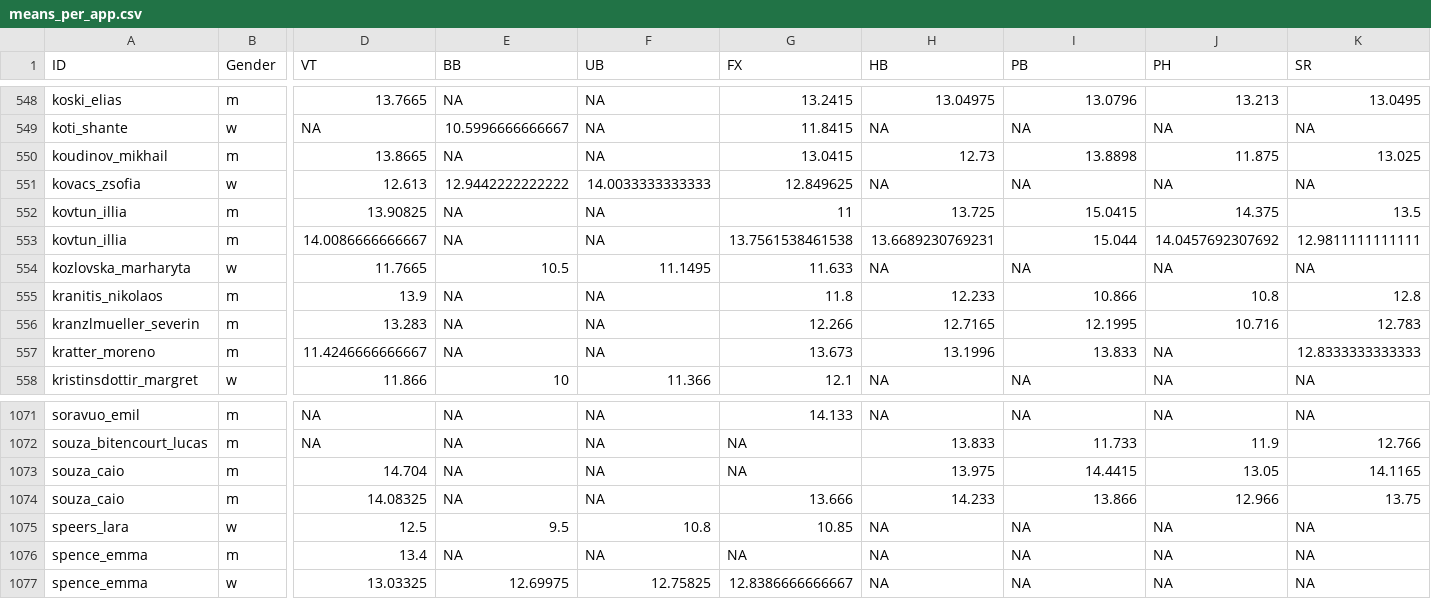
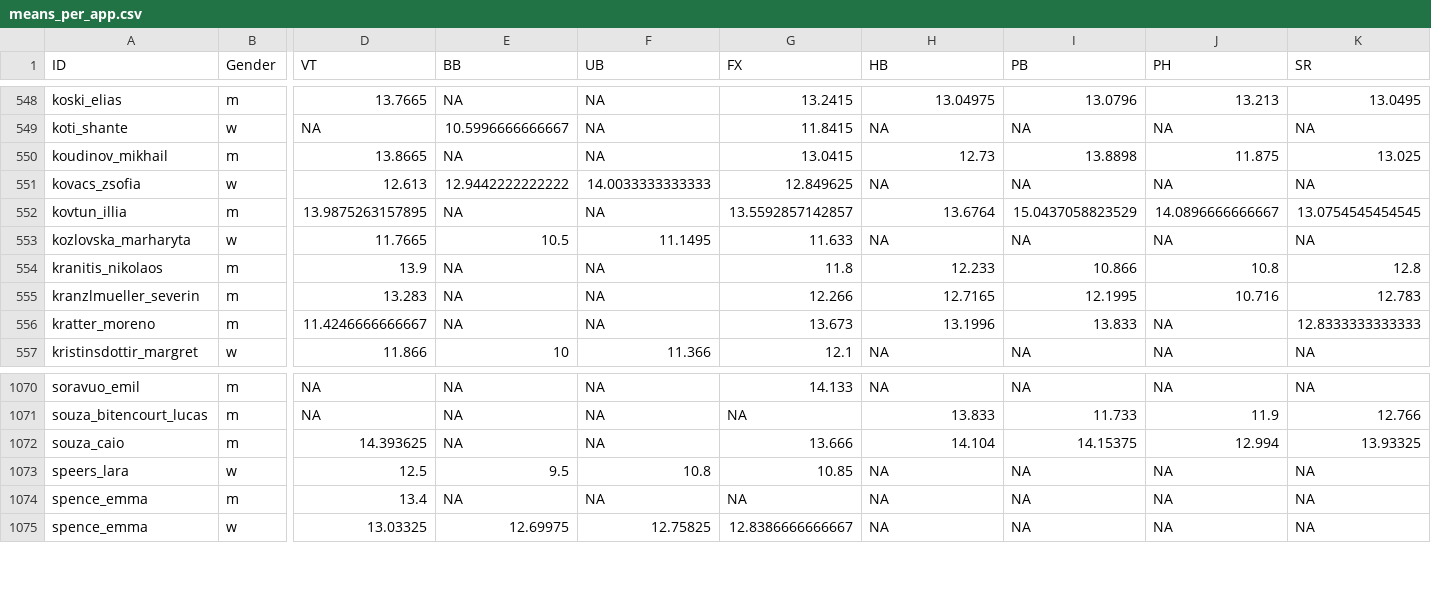
Before and after one commit to sahil-681/Gymnastics-Data-Challenge, a CSV file: data/means_per_app.csv, drawn as a sheet; only a part is shown, gaps mark what is left out; removed rows and columns are numbered as before the commit, all else as after; rows hold the shown columns only; the diff names each change by its address in the sheet, - before the commit and + after, or states it on an @@ line.

```diff
--- a/data/means_per_app.csv
+++ b/data/means_per_app.csv
-row 552: kovtun_illia | m | 13.90825 | NA | NA | 11 | 13.725 | 15.0415 | 14.375 | 13.5
-D552 (VT): 14.0086666666667
+D552 (VT): 13.9875263157895
-G552 (FX): 13.7561538461538
+G552 (FX): 13.5592857142857
-H552 (HB): 13.6689230769231
+H552 (HB): 13.6764
-I552 (PB): 15.044
+I552 (PB): 15.0437058823529
-J552 (PH): 14.0457692307692
+J552 (PH): 14.0896666666667
-K552 (SR): 12.9811111111111
+K552 (SR): 13.0754545454545
-row 1073: souza_caio | m | 14.704 | NA | NA | NA | 13.975 | 14.4415 | 13.05 | 14.1165
-D1072 (VT): 14.08325
+D1072 (VT): 14.393625
-H1072 (HB): 14.233
+H1072 (HB): 14.104
-I1072 (PB): 13.866
+I1072 (PB): 14.15375
-J1072 (PH): 12.966
+J1072 (PH): 12.994
-K1072 (SR): 13.75
+K1072 (SR): 13.93325
```
Also changed, not shown: data/score_predictions.csv, data/stddevs_per_app.csv, 5 other files.
